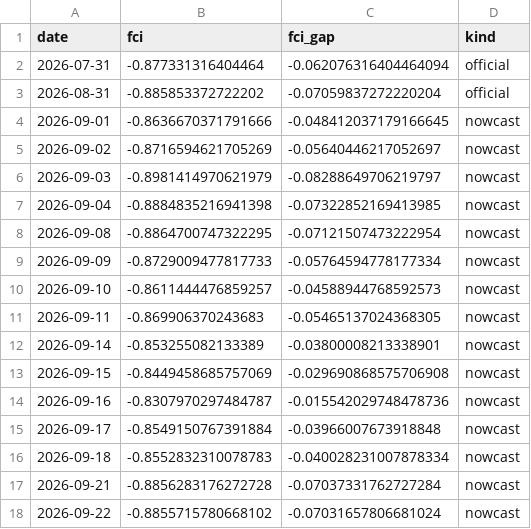
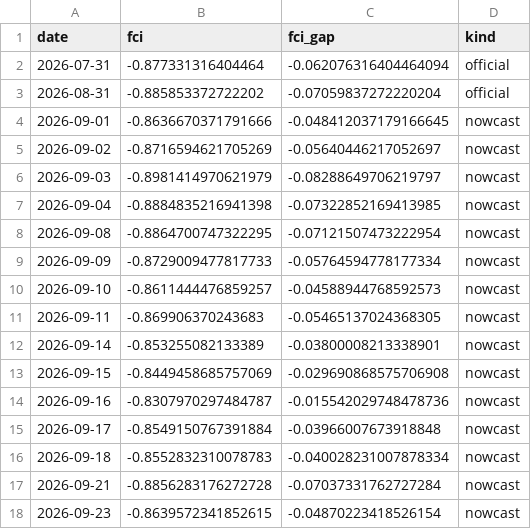
Before and after one commit to alp-simsek/fcistar, a CSV file: backend/data/output/fci_nowcast.csv, drawn as a sheet.

```diff
--- a/backend/data/output/fci_nowcast.csv
+++ b/backend/data/output/fci_nowcast.csv
@@ -17,2 +17,2 @@ date,fci,fci_gap,kind
 2026-09-21,-0.8856283176272728,-0.07037331762727284,nowcast
-2026-09-22,-0.8855715780668102,-0.07031657806681024,nowcast
+2026-09-23,-0.8639572341852615,-0.04870223418526154,nowcast
```
Also changed, not shown: backend/data/output/fci_components.csv, 1 other file.
